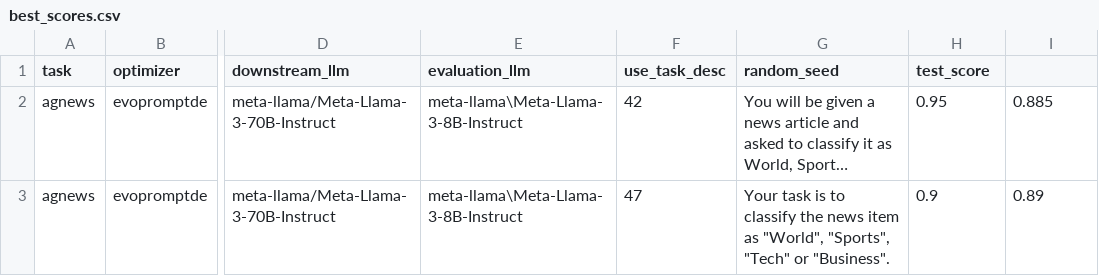
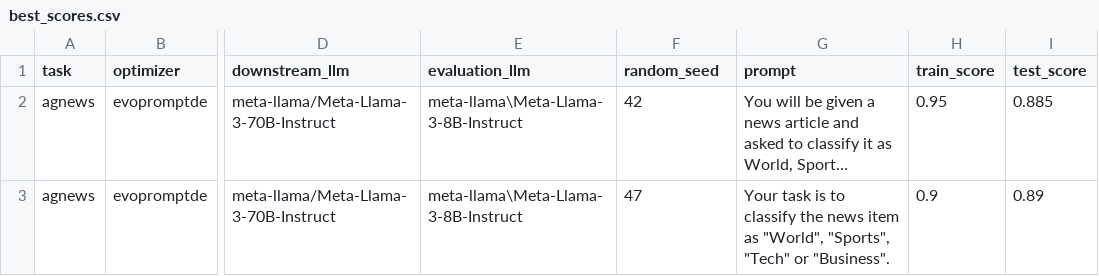
Before and after one commit to finitearth/promptolution, a CSV file: logs/experiment_eval_task_descr/best_scores.csv, drawn as a sheet; only a part is shown, gaps mark what is left out; long unchanged cells end in …; the diff names each change by its address in the sheet, - before the commit and + after, or states it on an @@ line.

```diff
--- a/logs/experiment_eval_task_descr/best_scores.csv
+++ b/logs/experiment_eval_task_descr/best_scores.csv
-F1: use_task_desc
+F1: random_seed
-G1: random_seed
+G1: prompt
-H1: test_score
+H1: train_score
-I1: (empty)
+I1: test_score
```
Also changed, not shown: 1 other file.
